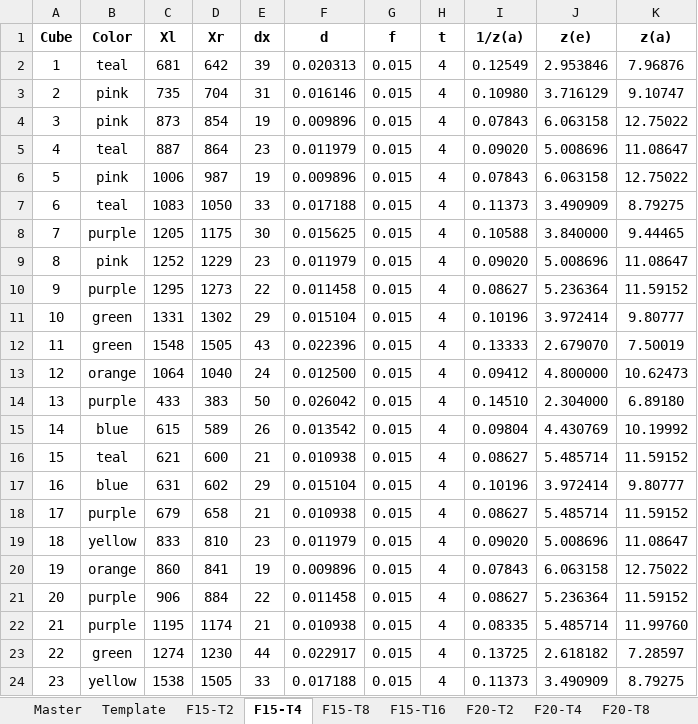
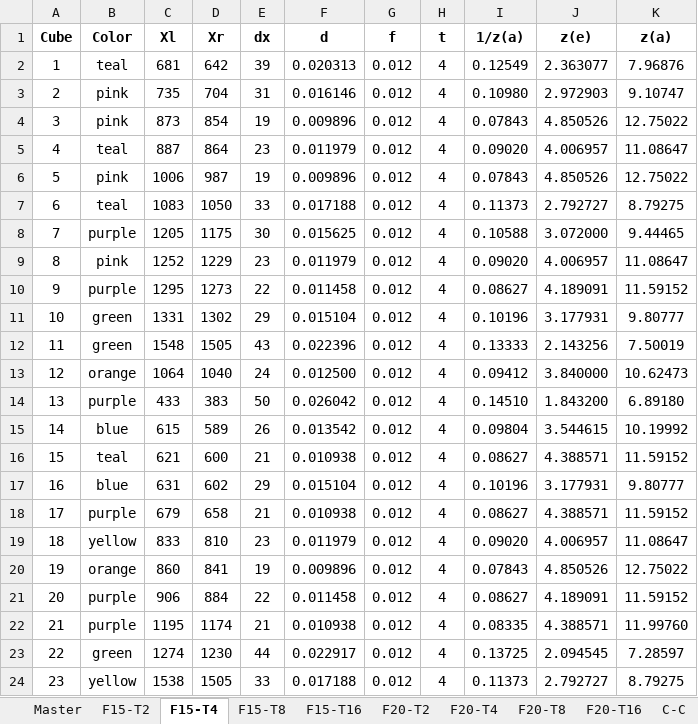
Before and after one commit to Parth/DriveAI, an Excel workbook: Experiments/Travis/Data Collection/Data.xlsx, sheet F15-T4, drawn as a sheet; values as stored, in another font and other column widths than the file's, no borders; charts and pictures not drawn; the diff names each change by its address in the sheet, - before the commit and + after, or states it on an @@ line.

```diff
--- a/Experiments/Travis/Data Collection/Data.xlsx (sheet F15-T4)
+++ b/Experiments/Travis/Data Collection/Data.xlsx (sheet F15-T4)
-sheet tab: Template
+sheet tab: C-C
-G2:G24 (f): 0.015
+G2:G24 (f): 0.012
-J2 (z(e)): 2.953846
+J2 (z(e)): 2.363077
-J3 (z(e)): 3.716129
+J3 (z(e)): 2.972903
-J4 (z(e)): 6.063158
+J4 (z(e)): 4.850526
-J5 (z(e)): 5.008696
+J5 (z(e)): 4.006957
-J6 (z(e)): 6.063158
+J6 (z(e)): 4.850526
-J7 (z(e)): 3.490909
+J7 (z(e)): 2.792727
-J8 (z(e)): 3.840000
+J8 (z(e)): 3.072000
-J9 (z(e)): 5.008696
+J9 (z(e)): 4.006957
-J10 (z(e)): 5.236364
+J10 (z(e)): 4.189091
-J11 (z(e)): 3.972414
+J11 (z(e)): 3.177931
-J12 (z(e)): 2.679070
+J12 (z(e)): 2.143256
-J13 (z(e)): 4.800000
+J13 (z(e)): 3.840000
-J14 (z(e)): 2.304000
+J14 (z(e)): 1.843200
-J15 (z(e)): 4.430769
+J15 (z(e)): 3.544615
-J16 (z(e)): 5.485714
+J16 (z(e)): 4.388571
-J17 (z(e)): 3.972414
+J17 (z(e)): 3.177931
-J18 (z(e)): 5.485714
+J18 (z(e)): 4.388571
-J19 (z(e)): 5.008696
+J19 (z(e)): 4.006957
-J20 (z(e)): 6.063158
+J20 (z(e)): 4.850526
-J21 (z(e)): 5.236364
+J21 (z(e)): 4.189091
-J22 (z(e)): 5.485714
+J22 (z(e)): 4.388571
-J23 (z(e)): 2.618182
+J23 (z(e)): 2.094545
-J24 (z(e)): 3.490909
+J24 (z(e)): 2.792727
```
Also changed, not shown: sheet F20-T2, sheet F20-T8, sheet F20-T4, sheet F20-T16, sheet Master, charts or pictures, 34 other files.
